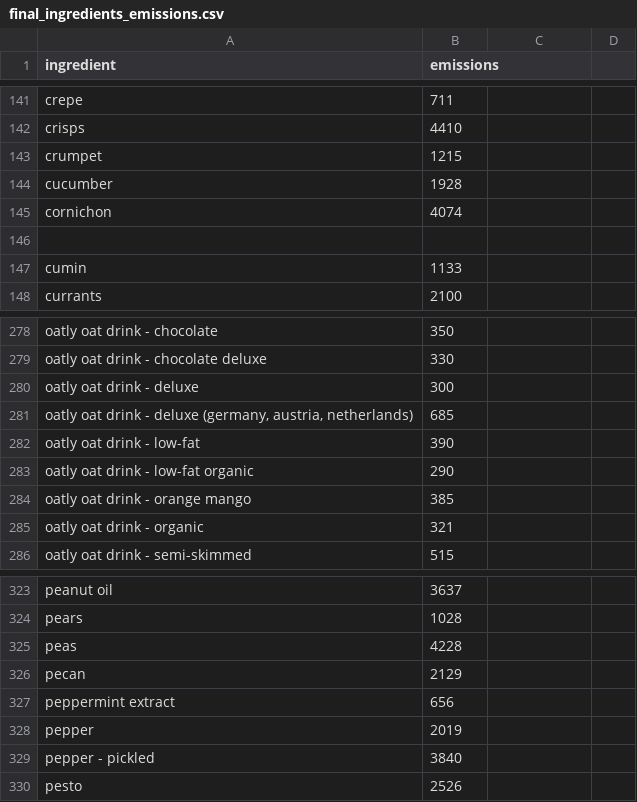
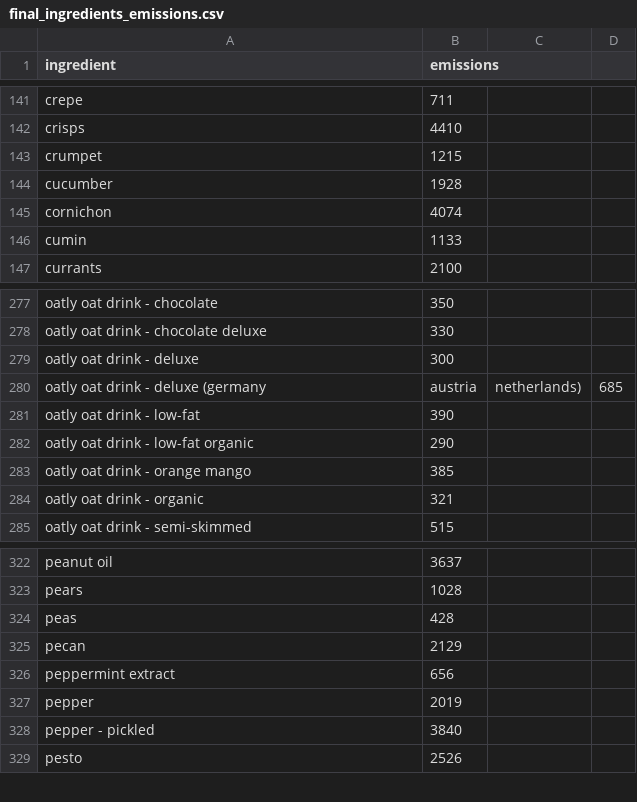
Before and after one commit to Matbeac/FritzWebInterface, a CSV file: Emission_computing/final_ingredients_emissions.csv, drawn as a sheet; only a part is shown, gaps mark what is left out; the diff covers the shown part only.

```diff
--- a/Emission_computing/final_ingredients_emissions.csv
+++ b/Emission_computing/final_ingredients_emissions.csv
@@ -145,3 +145,2 @@ cucumber,1928
 cornichon,4074
-
 cumin,1133
@@ -280,3 +279,3 @@ oatly oat drink - chocolate deluxe,330
 oatly oat drink - deluxe,300
-"oatly oat drink - deluxe (germany, austria, netherlands)",685
+oatly oat drink - deluxe (germany, austria, netherlands),685
 oatly oat drink - low-fat,390
@@ -324,3 +323,3 @@ peanut oil,3637
 pears,1028
-peas,4228
+peas,428
 pecan,2129
```
Also changed, not shown: 92 added rows, 3 removed rows and 1 edited cell elsewhere in this file, 2 other files.
